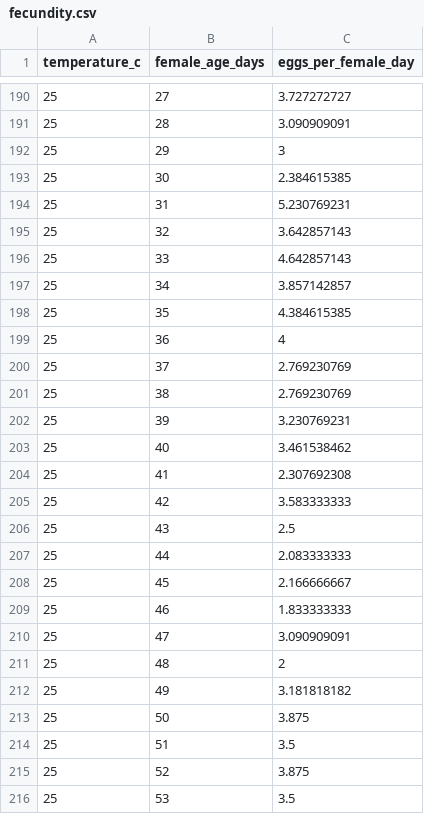
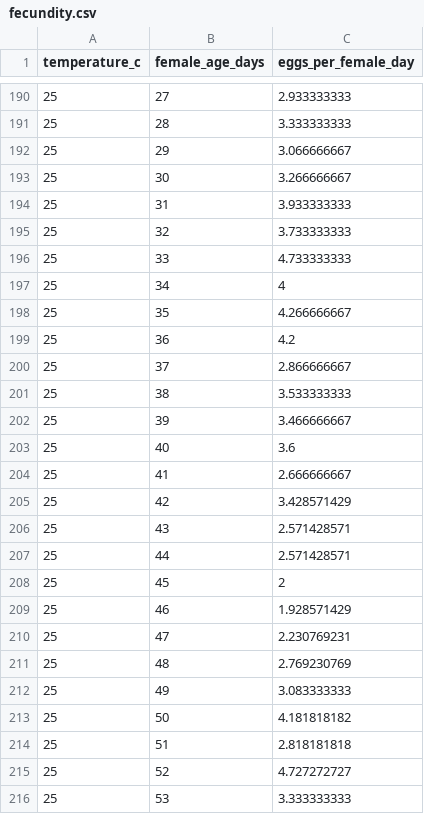
Before and after one commit to mainalibishwo/mainali-ipm-forecast, a CSV file: data/parameters/fecundity.csv, drawn as a sheet; only a part is shown, gaps mark what is left out; the diff covers the shown part only.

```diff
--- a/data/parameters/fecundity.csv
+++ b/data/parameters/fecundity.csv
@@ -190,27 +190,27 @@ temperature_c,female_age_days,eggs_per_female_day
-25,27,3.727272727
-25,28,3.090909091
-25,29,3
-25,30,2.384615385
-25,31,5.230769231
-25,32,3.642857143
-25,33,4.642857143
-25,34,3.857142857
-25,35,4.384615385
-25,36,4
-25,37,2.769230769
-25,38,2.769230769
-25,39,3.230769231
-25,40,3.461538462
-25,41,2.307692308
-25,42,3.583333333
-25,43,2.5
-25,44,2.083333333
-25,45,2.166666667
-25,46,1.833333333
-25,47,3.090909091
-25,48,2
-25,49,3.181818182
-25,50,3.875
-25,51,3.5
-25,52,3.875
-25,53,3.5
+25,27,2.933333333
+25,28,3.333333333
+25,29,3.066666667
+25,30,3.266666667
+25,31,3.933333333
+25,32,3.733333333
+25,33,4.733333333
+25,34,4
+25,35,4.266666667
+25,36,4.2
+25,37,2.866666667
+25,38,3.533333333
+25,39,3.466666667
+25,40,3.6
+25,41,2.666666667
+25,42,3.428571429
+25,43,2.571428571
+25,44,2.571428571
+25,45,2
+25,46,1.928571429
+25,47,2.230769231
+25,48,2.769230769
+25,49,3.083333333
+25,50,4.181818182
+25,51,2.818181818
+25,52,4.727272727
+25,53,3.333333333
```
Also changed, not shown: 133 edited cells elsewhere in this file, data/parameters/thermal_development.csv, 5 other files.
